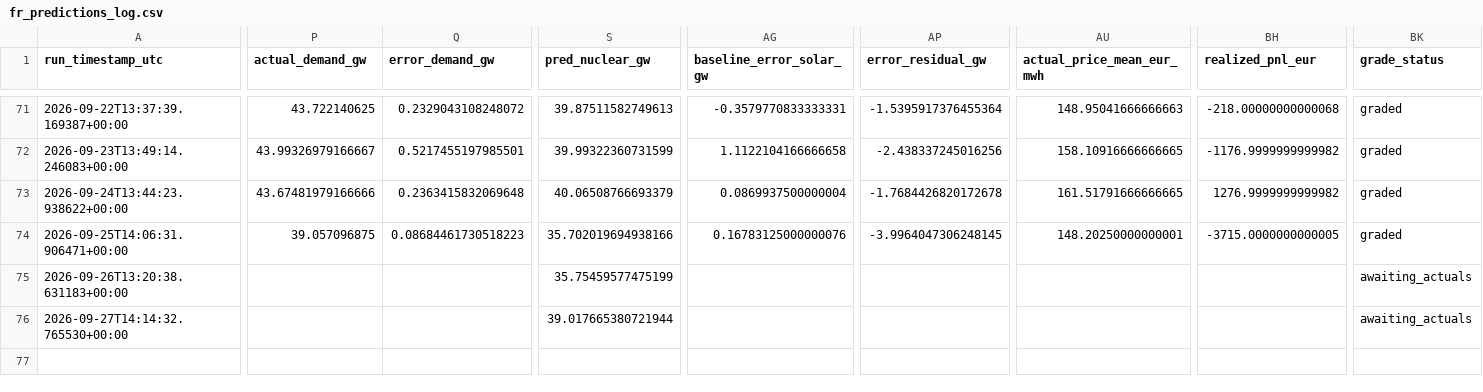
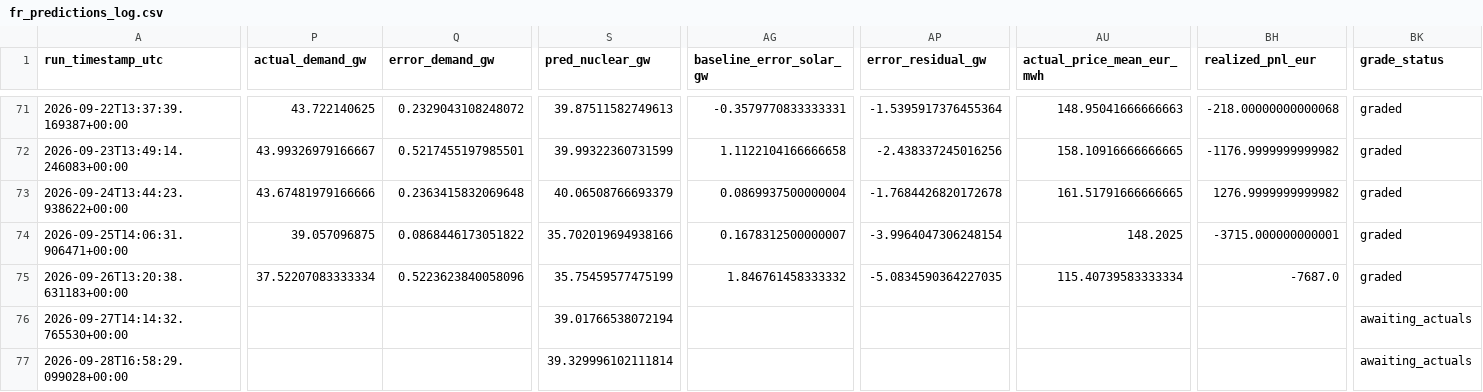
Before and after one commit to Evanssdas/France-Power-Market-Platform, a CSV file: fr_predictions_log.csv, drawn as a sheet; only a part is shown, gaps mark what is left out; rows hold the shown columns only; the diff covers the shown part only; the diff names each change by its address in the sheet, - before the commit and + after, or states it on an @@ line.

```diff
--- a/fr_predictions_log.csv
+++ b/fr_predictions_log.csv
-Q74 (error_demand_gw): 0.08684461730518223
+Q74 (error_demand_gw): 0.0868446173051822
-AG74 (baseline_error_solar_gw): 0.16783125000000076
+AG74 (baseline_error_solar_gw): 0.1678312500000007
-AP74 (error_residual_gw): -3.9964047306248145
+AP74 (error_residual_gw): -3.9964047306248154
-AU74 (actual_price_mean_eur_mwh): 148.20250000000001
+AU74 (actual_price_mean_eur_mwh): 148.2025
-BH74 (realized_pnl_eur): -3715.0000000000005
+BH74 (realized_pnl_eur): -3715.000000000001
-P75 (actual_demand_gw): (empty)
+P75 (actual_demand_gw): 37.52207083333334
-Q75 (error_demand_gw): (empty)
+Q75 (error_demand_gw): 0.5223623840058096
-AG75 (baseline_error_solar_gw): (empty)
+AG75 (baseline_error_solar_gw): 1.846761458333332
-AP75 (error_residual_gw): (empty)
+AP75 (error_residual_gw): -5.0834590364227035
-AU75 (actual_price_mean_eur_mwh): (empty)
+AU75 (actual_price_mean_eur_mwh): 115.40739583333334
-BH75 (realized_pnl_eur): (empty)
+BH75 (realized_pnl_eur): -7687.0
-BK75 (grade_status): awaiting_actuals
+BK75 (grade_status): graded
-S76 (pred_nuclear_gw): 39.017665380721944
+S76 (pred_nuclear_gw): 39.01766538072194
+row 77: 2026-09-28T16:58:29.099028+00:00 |  |  | 39.329996102111814 |  |  |  |  | awaiting_actuals
```
Also changed, not shown: 18 edited cells elsewhere in this file, 2 other files.
